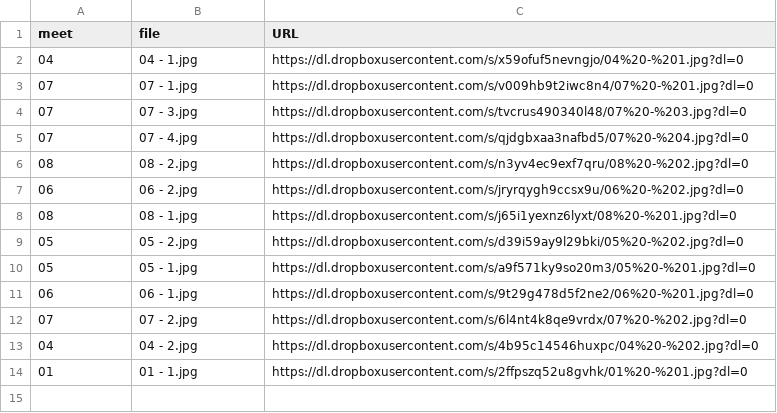
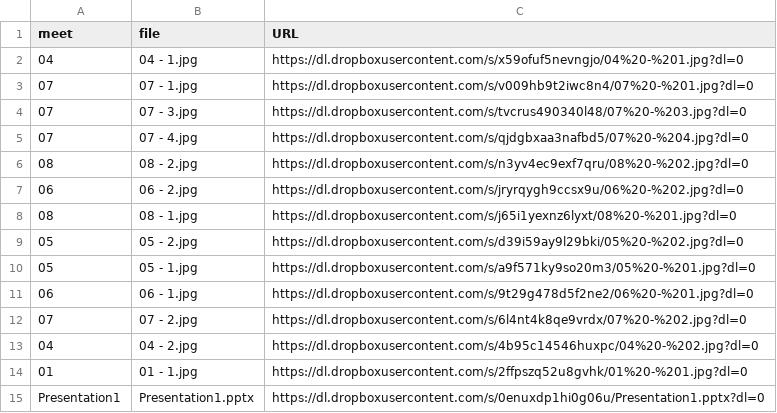
Before and after one commit to dhhepting/dhhepting.github.io, a CSV file: _data/teaching/media/CS-499_900-202010.csv, drawn as a sheet.

```diff
--- a/_data/teaching/media/CS-499_900-202010.csv
+++ b/_data/teaching/media/CS-499_900-202010.csv
@@ -14 +14,2 @@ meet,file,URL
 01,01 - 1.jpg,https://dl.dropboxusercontent.com/s/2ffpszq52u8gvhk/01%20-%201.jpg?dl=0
+Presentation1,Presentation1.pptx,https://dl.dropboxusercontent.com/s/0enuxdp1hi0g06u/Presentation1.pptx?dl=0
```
Also changed, not shown: 7 other files.
